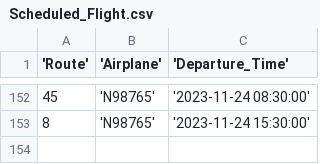
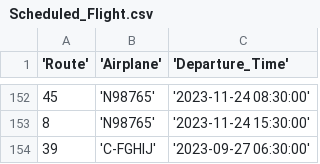
Before and after one commit to SharadaShehan/Airline_Reservation_System, a CSV file: backend/app/scripts/data/Scheduled_Flight.csv, drawn as a sheet; only a part is shown, gaps mark what is left out.

```diff
--- a/backend/app/scripts/data/Scheduled_Flight.csv
+++ b/backend/app/scripts/data/Scheduled_Flight.csv
@@ -153 +153,2 @@
 8, 'N98765', '2023-11-24 15:30:00'
+39, 'C-FGHIJ', '2023-09-27 06:30:00'
```
Also changed, not shown: backend/app/scripts/data/Booking_Set.csv, backend/app/scripts/data/Location.csv, 8 other files.
